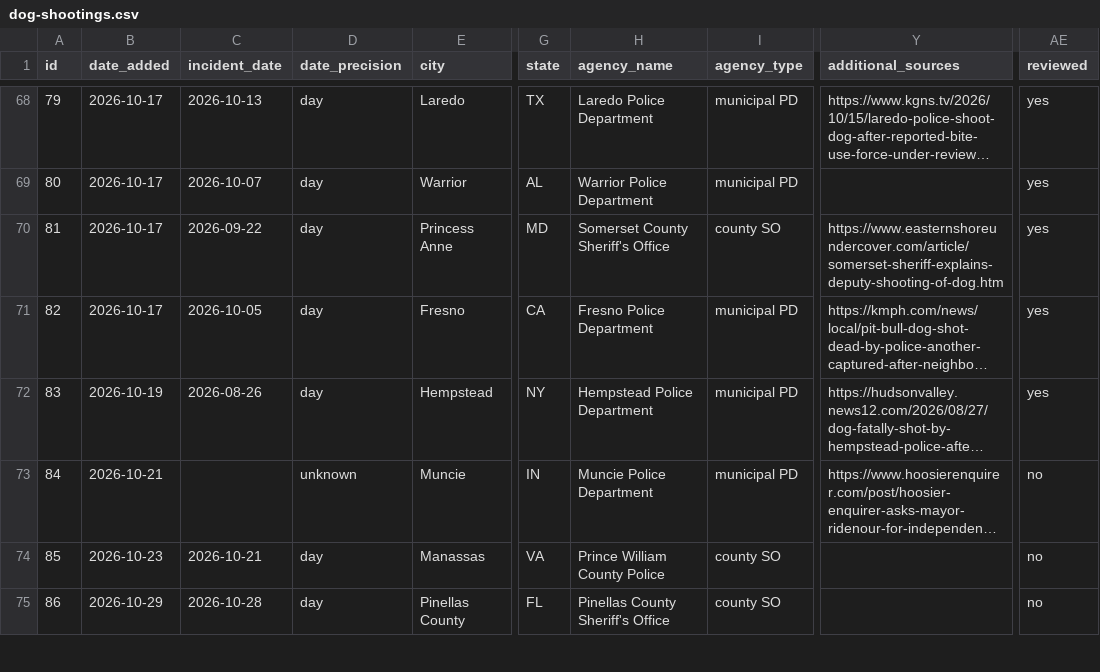
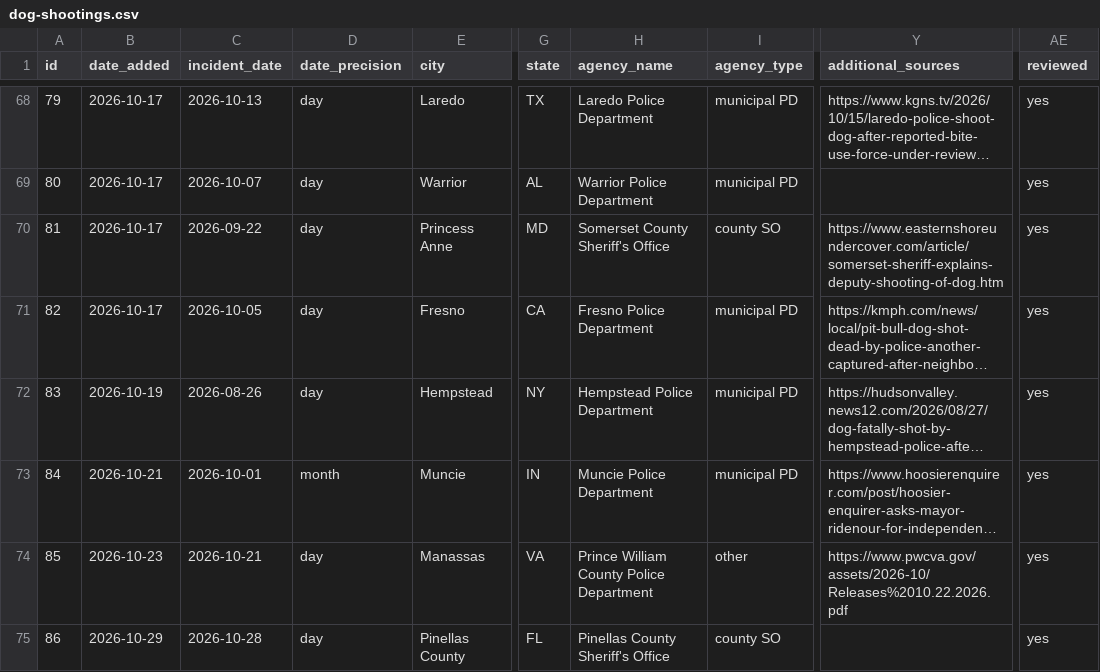
Before and after one commit to jnixy/website, a CSV file: datasets/dog-shootings.csv, drawn as a sheet; only a part is shown, gaps mark what is left out; long unchanged cells end in …; the diff covers the shown part only; the diff names each change by its address in the sheet, - before the commit and + after, or states it on an @@ line.

```diff
--- a/datasets/dog-shootings.csv
+++ b/datasets/dog-shootings.csv
-C73 (incident_date): (empty)
+C73 (incident_date): 2026-10-01
-D73 (date_precision): unknown
+D73 (date_precision): month
-AE73:AE75 (reviewed): no
+AE73:AE75 (reviewed): yes
-H74 (agency_name): Prince William County Police
+H74 (agency_name): Prince William County Police Department
-I74 (agency_type): county SO
+I74 (agency_type): other
-Y74 (additional_sources): (empty)
+Y74 (additional_sources): https://www.pwcva.gov/assets/2026-10/Releases%2010.22.2026.pdf
```
Also changed, not shown: 1 removed row and 24 edited cells elsewhere in this file, 2 other files.
